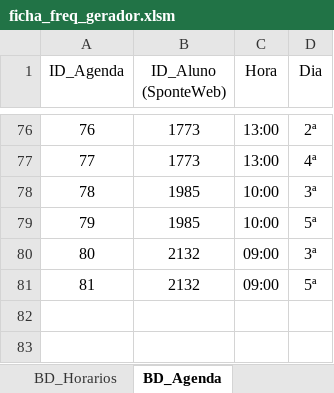
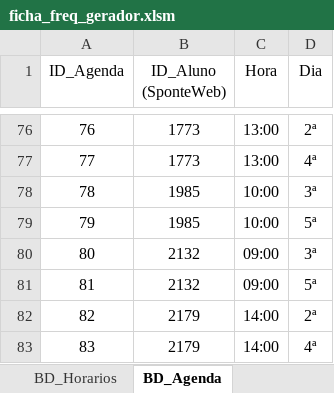
Before and after one commit to Vitor-rs/wizped_2, an Excel workbook: docs/ficha_freq_gerador.xlsm, sheet BD_Agenda, drawn as a sheet; only a part is shown, gaps mark what is left out; values as stored, in another font and other column widths than the file's, no borders; table styles not drawn; the diff names each change by its address in the sheet, - before the commit and + after, or states it on an @@ line.

```diff
--- a/docs/ficha_freq_gerador.xlsm (sheet BD_Agenda)
+++ b/docs/ficha_freq_gerador.xlsm (sheet BD_Agenda)
+row 82: 82 | 2179 | 14:00 | 2ª
+row 83: 83 | 2179 | 14:00 | 4ª
```
Also changed, not shown: sheet BD_Historico, sheet BD_Alunos, sheet BD_Vinculo_Professor, 12 other files.
